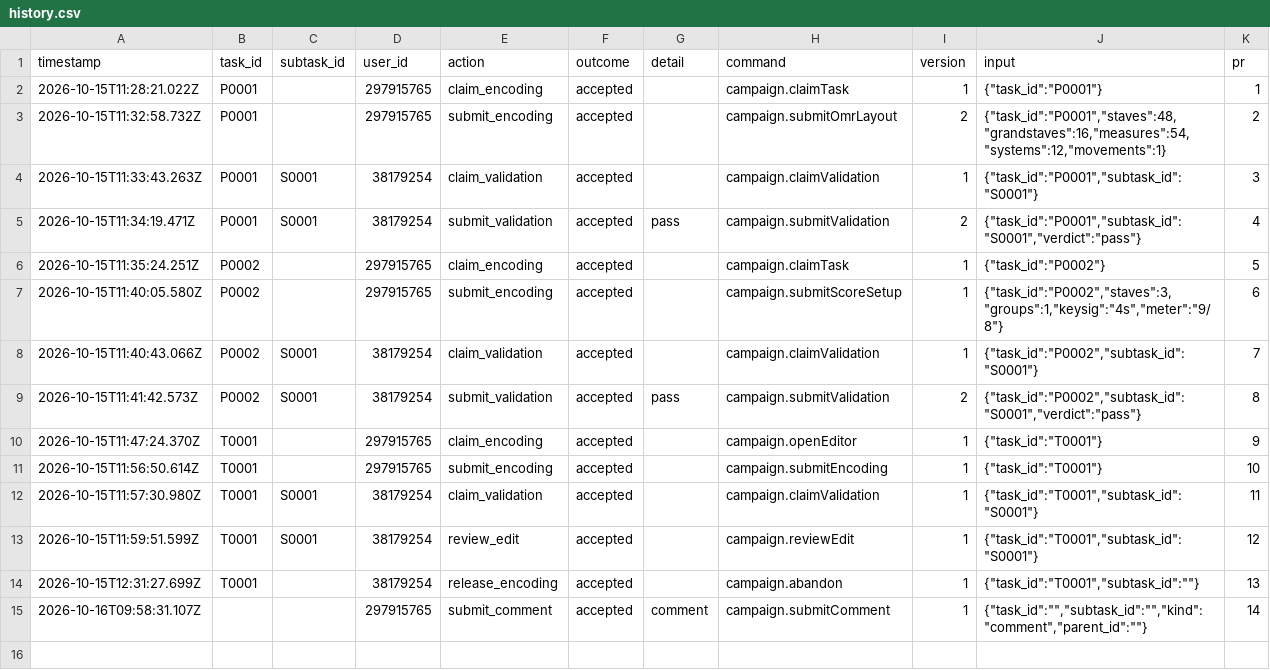
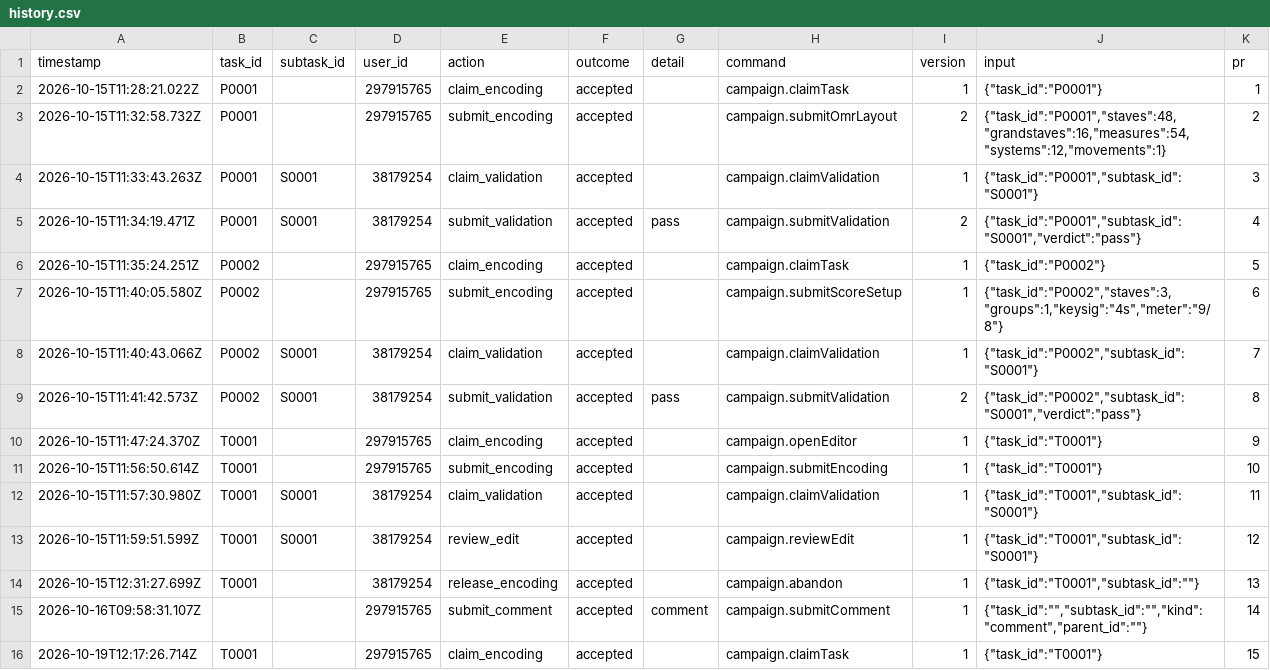
Before and after one commit to ohwjdev/test-20261015, a CSV file: tracking/history.csv, drawn as a sheet.

```diff
--- a/tracking/history.csv
+++ b/tracking/history.csv
@@ -15 +15,2 @@ timestamp,task_id,subtask_id,user_id,action,outcome,detail,command,version,input
 2026-10-16T09:58:31.107Z,,,297915765,submit_comment,accepted,comment,campaign.submitComment,1,"{""task_id"":"""",""subtask_id"":"""",""kind"":""comment"",""parent_id"":""""}",14
+2026-10-19T12:17:26.714Z,T0001,,297915765,claim_encoding,accepted,,campaign.claimTask,1,"{""task_id"":""T0001""}",15
```
Also changed, not shown: 1 other file.
